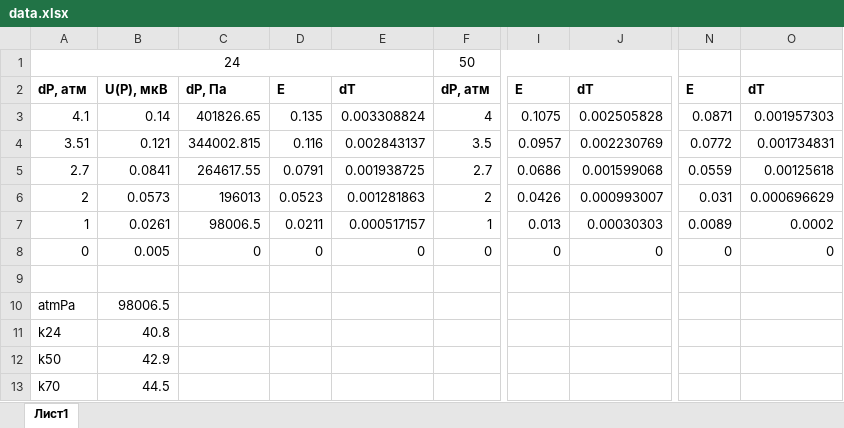
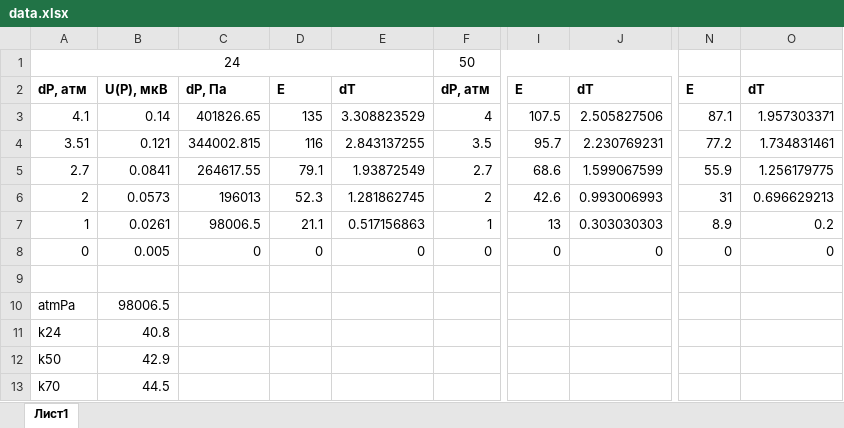
Before and after one commit to matthewBarabash/sem2.labs, an Excel workbook: lab2.1.6/data.xlsx, sheet Лист1, drawn as a sheet; only a part is shown, gaps mark what is left out; values as stored, in another font and other column widths than the file's, no borders; charts and pictures not drawn; the diff covers the shown part only; the diff names each change by its address in the sheet, - before the commit and + after, or states it on an @@ line.

```diff
--- a/lab2.1.6/data.xlsx (sheet Лист1)
+++ b/lab2.1.6/data.xlsx (sheet Лист1)
-D3: 0.135
+D3: 135
-E3: 0.003308824
+E3: 3.308823529
-I3: 0.1075
+I3: 107.5
-J3: 0.002505828
+J3: 2.505827506
-N3: 0.0871
+N3: 87.1
-O3: 0.001957303
+O3: 1.957303371
-D4: 0.116
+D4: 116
-E4: 0.002843137
+E4: 2.843137255
-I4: 0.0957
+I4: 95.7
-J4: 0.002230769
+J4: 2.230769231
-N4: 0.0772
+N4: 77.2
-O4: 0.001734831
+O4: 1.734831461
-D5: 0.0791
+D5: 79.1
-E5: 0.001938725
+E5: 1.93872549
-I5: 0.0686
+I5: 68.6
-J5: 0.001599068
+J5: 1.599067599
-N5: 0.0559
+N5: 55.9
-O5: 0.00125618
+O5: 1.256179775
-D6: 0.0523
+D6: 52.3
-E6: 0.001281863
+E6: 1.281862745
-I6: 0.0426
+I6: 42.6
-J6: 0.000993007
+J6: 0.993006993
-N6: 0.031
+N6: 31
-O6: 0.000696629
+O6: 0.696629213
-D7: 0.0211
+D7: 21.1
-E7: 0.000517157
+E7: 0.517156863
-I7: 0.013
+I7: 13
-J7: 0.00030303
+J7: 0.303030303
-N7: 0.0089
+N7: 8.9
-O7: 0.0002
+O7: 0.2
```
Also changed, not shown: 34 added rows elsewhere in this sheet, formulas that keep their value, charts or pictures.
